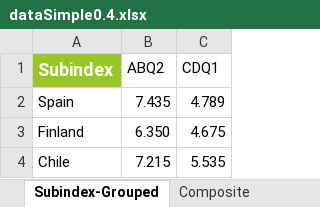
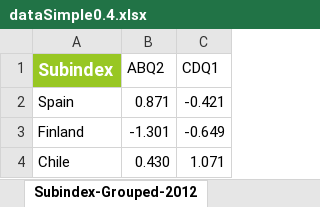
Before and after one commit to weso/computex, an Excel workbook: examples/WebIndexSimple/dataSimple0.4.xlsx, sheet Subindex-Grouped-2012, drawn as a sheet; values as stored, in another font and other column widths than the file's, no borders; the diff names each change by its address in the sheet, - before the commit and + after, or states it on an @@ line.

```diff
--- a/examples/WebIndexSimple/dataSimple0.4.xlsx (sheet Subindex-Grouped-2012)
+++ b/examples/WebIndexSimple/dataSimple0.4.xlsx (sheet Subindex-Grouped-2012)
-sheet tab: Subindex-Grouped
+sheet tab: Subindex-Grouped-2012
-B2 (ABQ2): 7.435
+B2 (ABQ2): 0.871
-C2 (CDQ1): 4.789
+C2 (CDQ1): -0.421
-B3 (ABQ2): 6.350
+B3 (ABQ2): -1.301
-C3 (CDQ1): 4.675
+C3 (CDQ1): -0.649
-B4 (ABQ2): 7.215
+B4 (ABQ2): 0.430
-C4 (CDQ1): 5.535
+C4 (CDQ1): 1.071
```
Also changed, not shown: sheet Indicators-Weighted-2012, sheet Clusters-Grouped-2012, sheet Composite-2012, sheet Indicators-Cluster-2012, other sheet tabs, formulas that keep their value, 11 other files.
